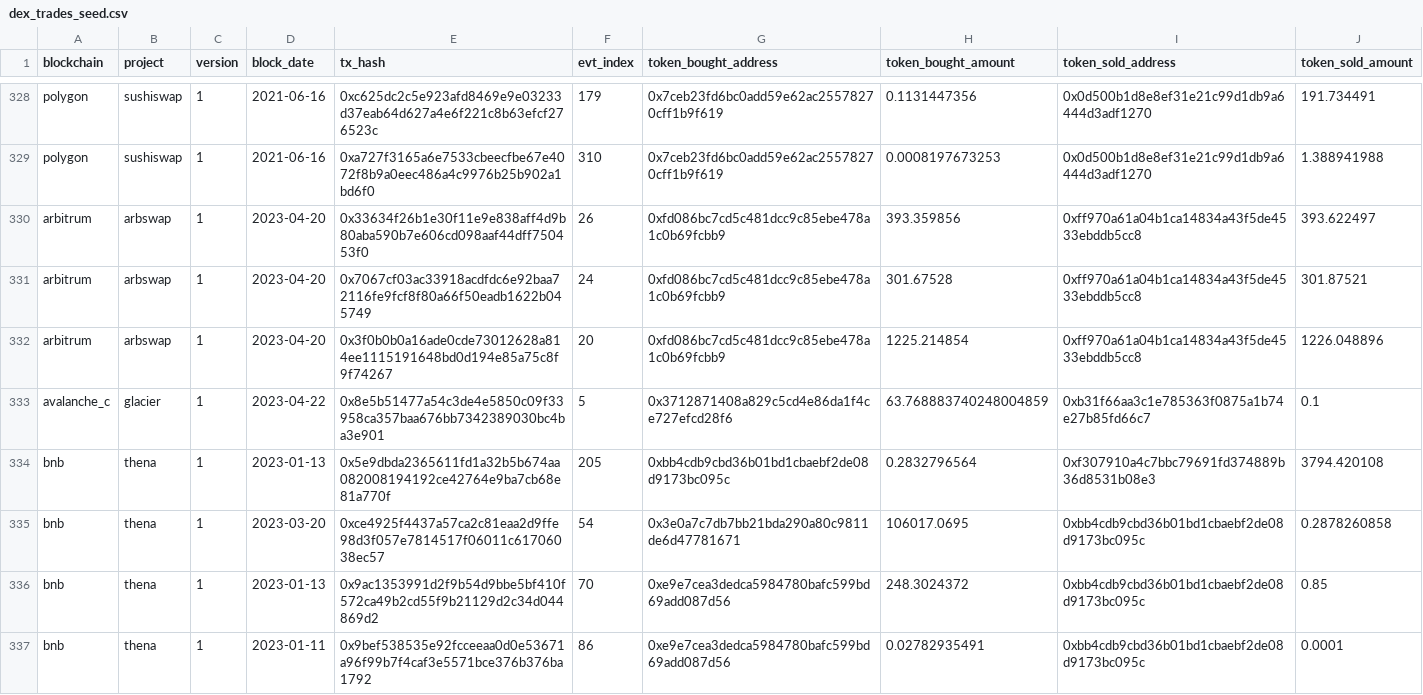
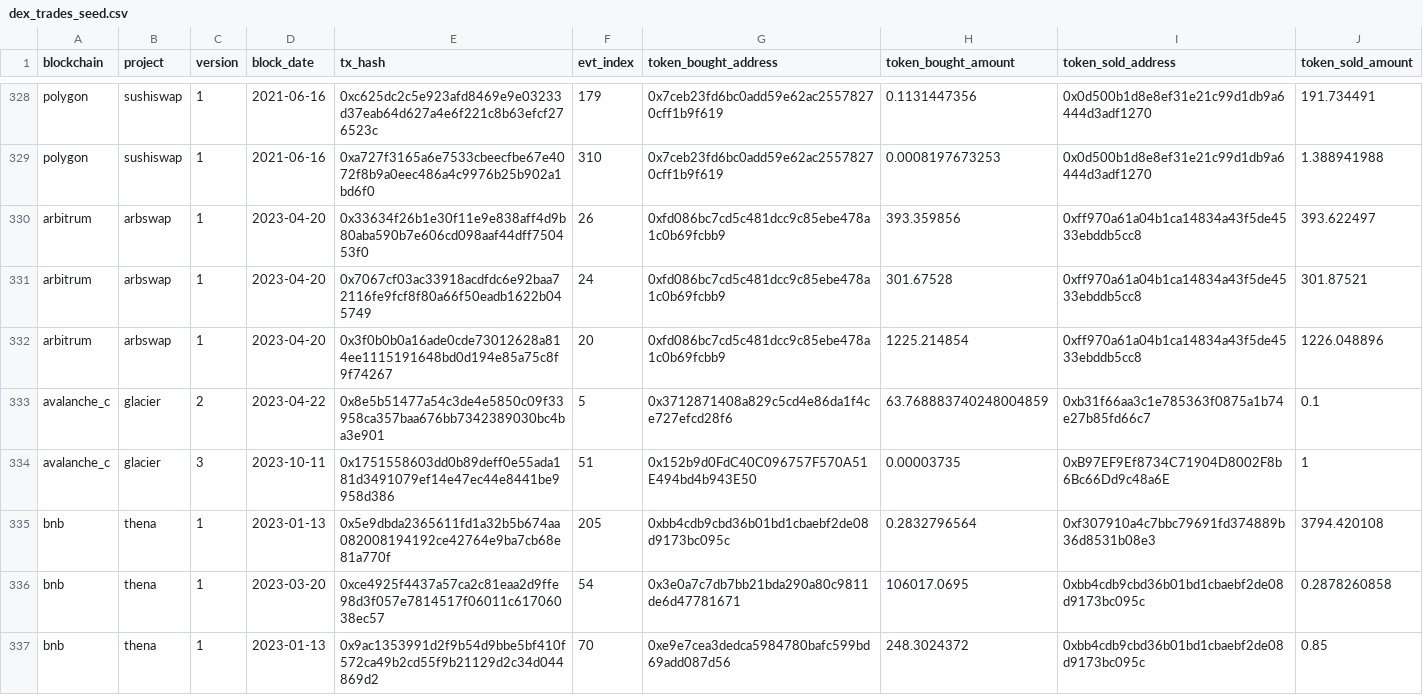
Before and after one commit to olgafetisova/spellbook, a CSV file: seeds/dex/trades/dex_trades_seed.csv, drawn as a sheet; only a part is shown, gaps mark what is left out; the shorter side is filled out with more unchanged rows.

Commit message:
Attempting to add Glacier CL implementation to dex.trades (#4587)
* Create glacier_v2_avalanche_c_trades.sql

* Create glacier_v3_avalanche_c_trades.sql

* Update glacier_avalanche_c_trades.sql

* Update glacier_avalanche_c_schema.yml

* Update glacier_avalanche_c_schema.yml

* Update glacier_avalanche_c_sources.yml

* Update dex_trades_seed.csv

* Update glacier_avalanche_c_schema.yml

* Update glacier_v3_avalanche_c_trades.sql

* Update glacier_avalanche_c_schema.yml

fixed columns issue

* Update glacier_avalanche_c_sources.yml

* Update glacier_avalanche_c_schema.yml

fix version

* Update glacier_v3_avalanche_c_trades.sql

fixed incorrect sources

* Update glacier_v3_avalanche_c_trades.sql

fixed more namespace stuff I hope

* Update glacier_v3_avalanche_c_trades.sql

* Update glacier_v3_avalanche_c_trades.sql

typo

* Update glacier_v3_avalanche_c_trades.sql

* Update glacier_avalanche_c_schema.yml

adding glacier_avalanche_c_trades model

* Rewrite incremental filters in glacier_*_avalanche_c_trades

* Fix source names

* Update sql based on comments

* Remove alias()

* Update version

* finalize schemas, formatting, etc.

---------

Co-authored-by: Huang Geyang <Sukebeta@outlook.com>
Co-authored-by: jeff-dude <jeff@dune.xyz>

```diff
--- a/seeds/dex/trades/dex_trades_seed.csv
+++ b/seeds/dex/trades/dex_trades_seed.csv
@@ -332,3 +332,4 @@ arbitrum,arbswap,1,2023-04-20,0x7067cf03ac33918acdfdc6e92baa72116fe9fcf8f80a66f5
 arbitrum,arbswap,1,2023-04-20,0x3f0b0b0a16ade0cde73012628a814ee1115191648bd0d194e85a75c8f9f74267,20,0xfd086bc7cd5c481dcc9c85ebe478a1c0b69fcbb9,1225.214854,0xff970a61a04b1ca14834a43f5de4533ebddb5cc8,1226.048896
-avalanche_c,glacier,1,2023-04-22,0x8e5b51477a54c3de4e5850c09f33958ca357baa676bb7342389030bc4ba3e901,5,0x3712871408a829c5cd4e86da1f4ce727efcd28f6,63.768883740248004859,0xb31f66aa3c1e785363f0875a1b74e27b85fd66c7,0.1
+avalanche_c,glacier,2,2023-04-22,0x8e5b51477a54c3de4e5850c09f33958ca357baa676bb7342389030bc4ba3e901,5,0x3712871408a829c5cd4e86da1f4ce727efcd28f6,63.768883740248004859,0xb31f66aa3c1e785363f0875a1b74e27b85fd66c7,0.1
+avalanche_c,glacier,3,2023-10-11,0x1751558603dd0b89deff0e55ada181d3491079ef14e47ec44e8441be9958d386,51,0x152b9d0FdC40C096757F570A51E494bd4b943E50,0.00003735,0xB97EF9Ef8734C71904D8002F8b6Bc66Dd9c48a6E,1
 bnb,thena,1,2023-01-13,0x5e9dbda2365611fd1a32b5b674aa082008194192ce42764e9ba7cb68e81a770f,205,0xbb4cdb9cbd36b01bd1cbaebf2de08d9173bc095c,0.2832796564,0xf307910a4c7bbc79691fd374889b36d8531b08e3,3794.420108
```
Also changed, not shown: 5 other files.
